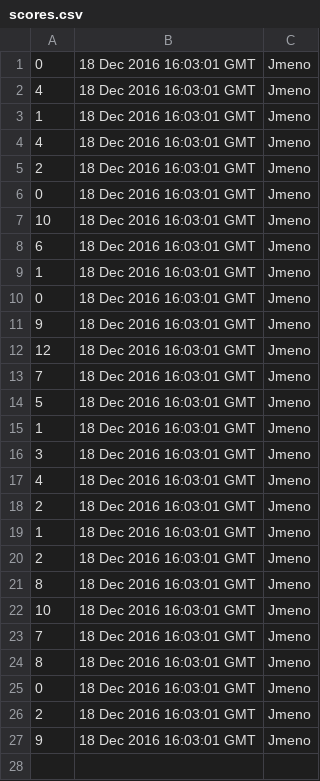
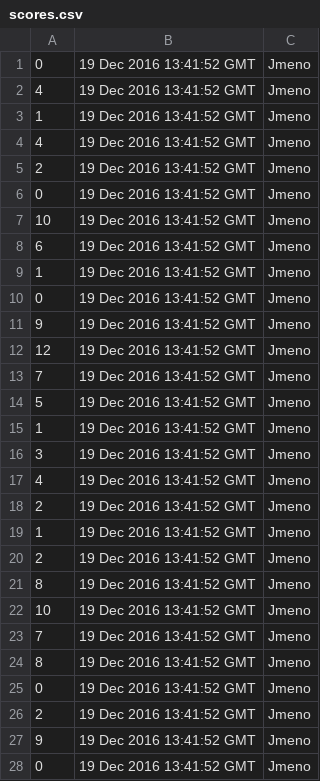
Before and after one commit to svarcpa1/pro2.semestralni.projekt, a CSV file: scores.csv, drawn as a sheet; only a part is shown; the diff covers the shown part only.

```diff
--- a/scores.csv
+++ b/scores.csv
@@ -1,27 +1,28 @@
-0;18 Dec 2016 16:03:01 GMT;Jmeno
-4;18 Dec 2016 16:03:01 GMT;Jmeno
-1;18 Dec 2016 16:03:01 GMT;Jmeno
-4;18 Dec 2016 16:03:01 GMT;Jmeno
-2;18 Dec 2016 16:03:01 GMT;Jmeno
-0;18 Dec 2016 16:03:01 GMT;Jmeno
-10;18 Dec 2016 16:03:01 GMT;Jmeno
-6;18 Dec 2016 16:03:01 GMT;Jmeno
-1;18 Dec 2016 16:03:01 GMT;Jmeno
-0;18 Dec 2016 16:03:01 GMT;Jmeno
-9;18 Dec 2016 16:03:01 GMT;Jmeno
-12;18 Dec 2016 16:03:01 GMT;Jmeno
-7;18 Dec 2016 16:03:01 GMT;Jmeno
-5;18 Dec 2016 16:03:01 GMT;Jmeno
-1;18 Dec 2016 16:03:01 GMT;Jmeno
-3;18 Dec 2016 16:03:01 GMT;Jmeno
-4;18 Dec 2016 16:03:01 GMT;Jmeno
-2;18 Dec 2016 16:03:01 GMT;Jmeno
-1;18 Dec 2016 16:03:01 GMT;Jmeno
-2;18 Dec 2016 16:03:01 GMT;Jmeno
-8;18 Dec 2016 16:03:01 GMT;Jmeno
-10;18 Dec 2016 16:03:01 GMT;Jmeno
-7;18 Dec 2016 16:03:01 GMT;Jmeno
-8;18 Dec 2016 16:03:01 GMT;Jmeno
-0;18 Dec 2016 16:03:01 GMT;Jmeno
-2;18 Dec 2016 16:03:01 GMT;Jmeno
-9;18 Dec 2016 16:03:01 GMT;Jmeno
+0;19 Dec 2016 13:41:52 GMT;Jmeno
+4;19 Dec 2016 13:41:52 GMT;Jmeno
+1;19 Dec 2016 13:41:52 GMT;Jmeno
+4;19 Dec 2016 13:41:52 GMT;Jmeno
+2;19 Dec 2016 13:41:52 GMT;Jmeno
+0;19 Dec 2016 13:41:52 GMT;Jmeno
+10;19 Dec 2016 13:41:52 GMT;Jmeno
+6;19 Dec 2016 13:41:52 GMT;Jmeno
+1;19 Dec 2016 13:41:52 GMT;Jmeno
+0;19 Dec 2016 13:41:52 GMT;Jmeno
+9;19 Dec 2016 13:41:52 GMT;Jmeno
+12;19 Dec 2016 13:41:52 GMT;Jmeno
+7;19 Dec 2016 13:41:52 GMT;Jmeno
+5;19 Dec 2016 13:41:52 GMT;Jmeno
+1;19 Dec 2016 13:41:52 GMT;Jmeno
+3;19 Dec 2016 13:41:52 GMT;Jmeno
+4;19 Dec 2016 13:41:52 GMT;Jmeno
+2;19 Dec 2016 13:41:52 GMT;Jmeno
+1;19 Dec 2016 13:41:52 GMT;Jmeno
+2;19 Dec 2016 13:41:52 GMT;Jmeno
+8;19 Dec 2016 13:41:52 GMT;Jmeno
+10;19 Dec 2016 13:41:52 GMT;Jmeno
+7;19 Dec 2016 13:41:52 GMT;Jmeno
+8;19 Dec 2016 13:41:52 GMT;Jmeno
+0;19 Dec 2016 13:41:52 GMT;Jmeno
+2;19 Dec 2016 13:41:52 GMT;Jmeno
+9;19 Dec 2016 13:41:52 GMT;Jmeno
+0;19 Dec 2016 13:41:52 GMT;Jmeno
```
Also changed, not shown: 3 added rows elsewhere in this file, 3 other files.
